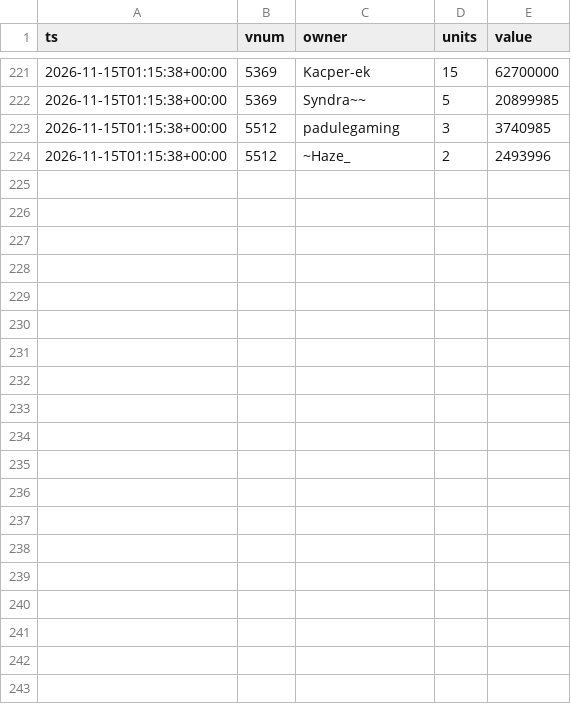
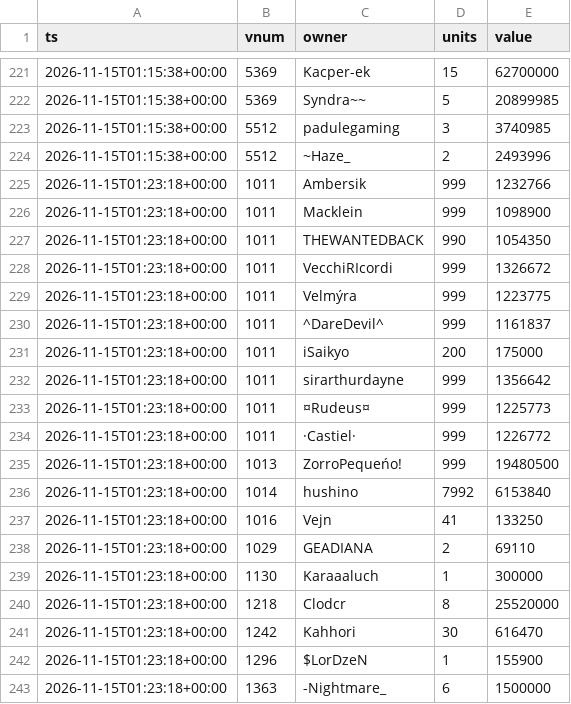
Before and after one commit to SantaCF/nosbazar-tracket, a CSV file: data/owners/2026-11-15.csv, drawn as a sheet; only a part is shown, gaps mark what is left out; the diff covers the shown part only.

```diff
--- a/data/owners/2026-11-15.csv
+++ b/data/owners/2026-11-15.csv
@@ -224 +224,20 @@ ts,vnum,owner,units,value
 2026-11-15T01:15:38+00:00,5512,~Haze_,2,2493996
+2026-11-15T01:23:18+00:00,1011,Ambersik,999,1232766
+2026-11-15T01:23:18+00:00,1011,Macklein,999,1098900
+2026-11-15T01:23:18+00:00,1011,THEWANTEDBACK,990,1054350
+2026-11-15T01:23:18+00:00,1011,VecchiRIcordi,999,1326672
+2026-11-15T01:23:18+00:00,1011,Velmýra,999,1223775
+2026-11-15T01:23:18+00:00,1011,^DareDevil^,999,1161837
+2026-11-15T01:23:18+00:00,1011,iSaikyo,200,175000
+2026-11-15T01:23:18+00:00,1011,sirarthurdayne,999,1356642
+2026-11-15T01:23:18+00:00,1011,¤Rudeus¤,999,1225773
+2026-11-15T01:23:18+00:00,1011,·Castiel·,999,1226772
+2026-11-15T01:23:18+00:00,1013,ZorroPequeńo!,999,19480500
+2026-11-15T01:23:18+00:00,1014,hushino,7992,6153840
+2026-11-15T01:23:18+00:00,1016,Vejn,41,133250
+2026-11-15T01:23:18+00:00,1029,GEADIANA,2,69110
+2026-11-15T01:23:18+00:00,1130,Karaaaluch,1,300000
+2026-11-15T01:23:18+00:00,1218,Clodcr,8,25520000
+2026-11-15T01:23:18+00:00,1242,Kahhori,30,616470
+2026-11-15T01:23:18+00:00,1296,$LorDzeN,1,155900
+2026-11-15T01:23:18+00:00,1363,-Nightmare_,6,1500000
```
Also changed, not shown: 16 added rows elsewhere in this file, data/flow.csv, data/latest.csv, 7 other files.
